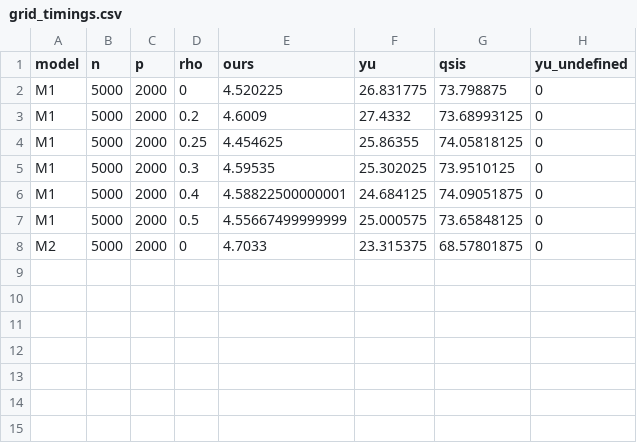
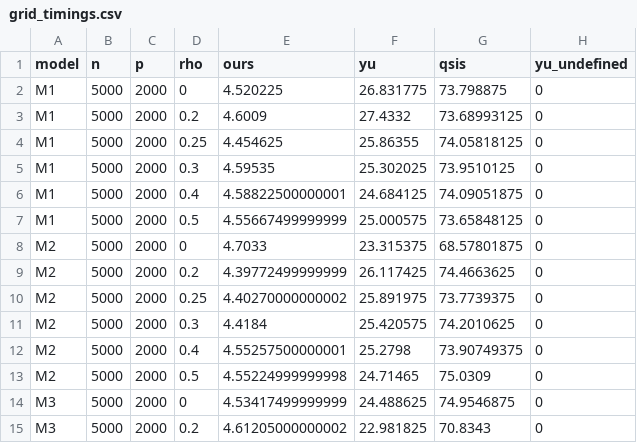
Before and after one commit to l-pommeret/tail-index-sis, a CSV file: results/grid/grid_timings.csv, drawn as a sheet.

```diff
--- a/results/grid/grid_timings.csv
+++ b/results/grid/grid_timings.csv
@@ -8 +8,8 @@
 "M2",5000,2000,0,4.7033,23.315375,68.57801875,0
+"M2",5000,2000,0.2,4.39772499999999,26.117425,74.4663625,0
+"M2",5000,2000,0.25,4.40270000000002,25.891975,73.7739375,0
+"M2",5000,2000,0.3,4.4184,25.420575,74.2010625,0
+"M2",5000,2000,0.4,4.55257500000001,25.2798,73.90749375,0
+"M2",5000,2000,0.5,4.55224999999998,24.71465,75.0309,0
+"M3",5000,2000,0,4.53417499999999,24.488625,74.9546875,0
+"M3",5000,2000,0.2,4.61205000000002,22.981825,70.8343,0
```
Also changed, not shown: results/grid/grid_summary.csv, 1 other file.
